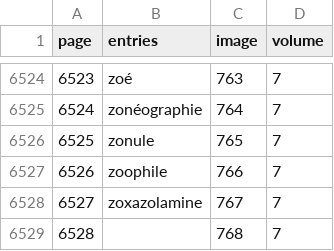
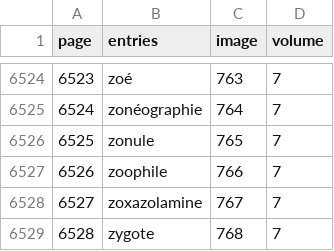
Before and after one commit to mcorne/dicfro, a CSV file: application/data/grand-larousse/index.csv, drawn as a sheet; only a part is shown, gaps mark what is left out.

Commit message:
fixed tests fixed parser fixed grand-larousse

```diff
--- a/application/data/grand-larousse/index.csv
+++ b/application/data/grand-larousse/index.csv
@@ -6528,2 +6528,2 @@ page	entries	image	volume
 6527	zoxazolamine	767	7
-6528		768	7
+6528	zygote	768	7
```
Also changed, not shown: 14 other files.
